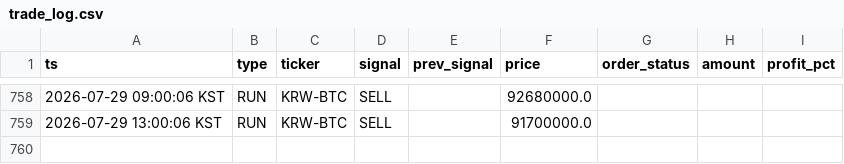
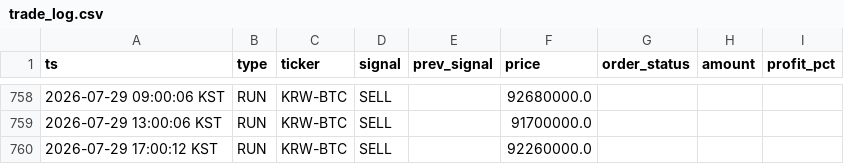
Before and after one commit to hsonicpark-star/upbit-auto-trading, a CSV file: data/trade_log.csv, drawn as a sheet; only a part is shown, gaps mark what is left out; the diff names each change by its address in the sheet, - before the commit and + after, or states it on an @@ line.

```diff
--- a/data/trade_log.csv
+++ b/data/trade_log.csv
+row 760: 2026-07-29 17:00:12 KST | RUN | KRW-BTC | SELL |  | 92260000.0
```
Also changed, not shown: 3 other files.
